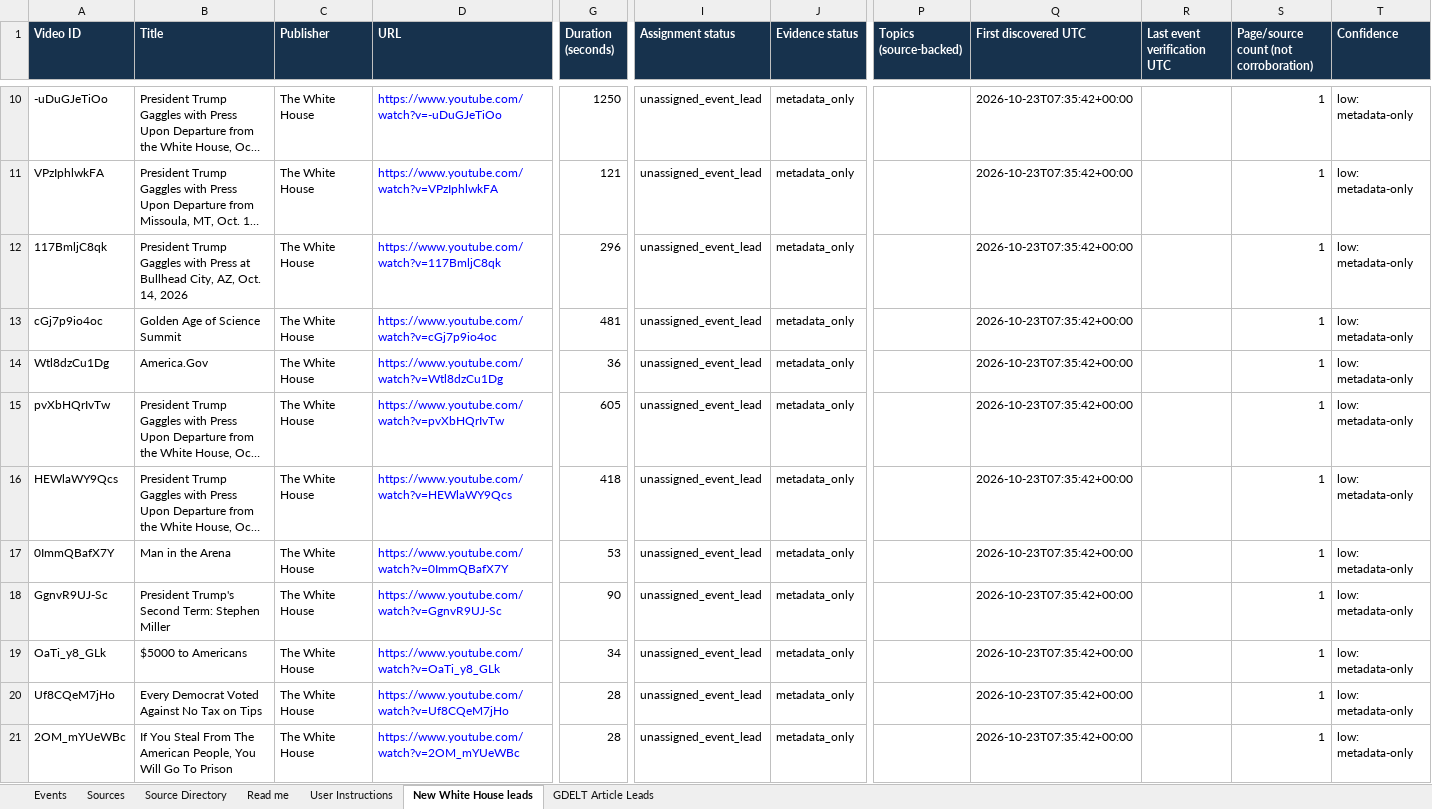
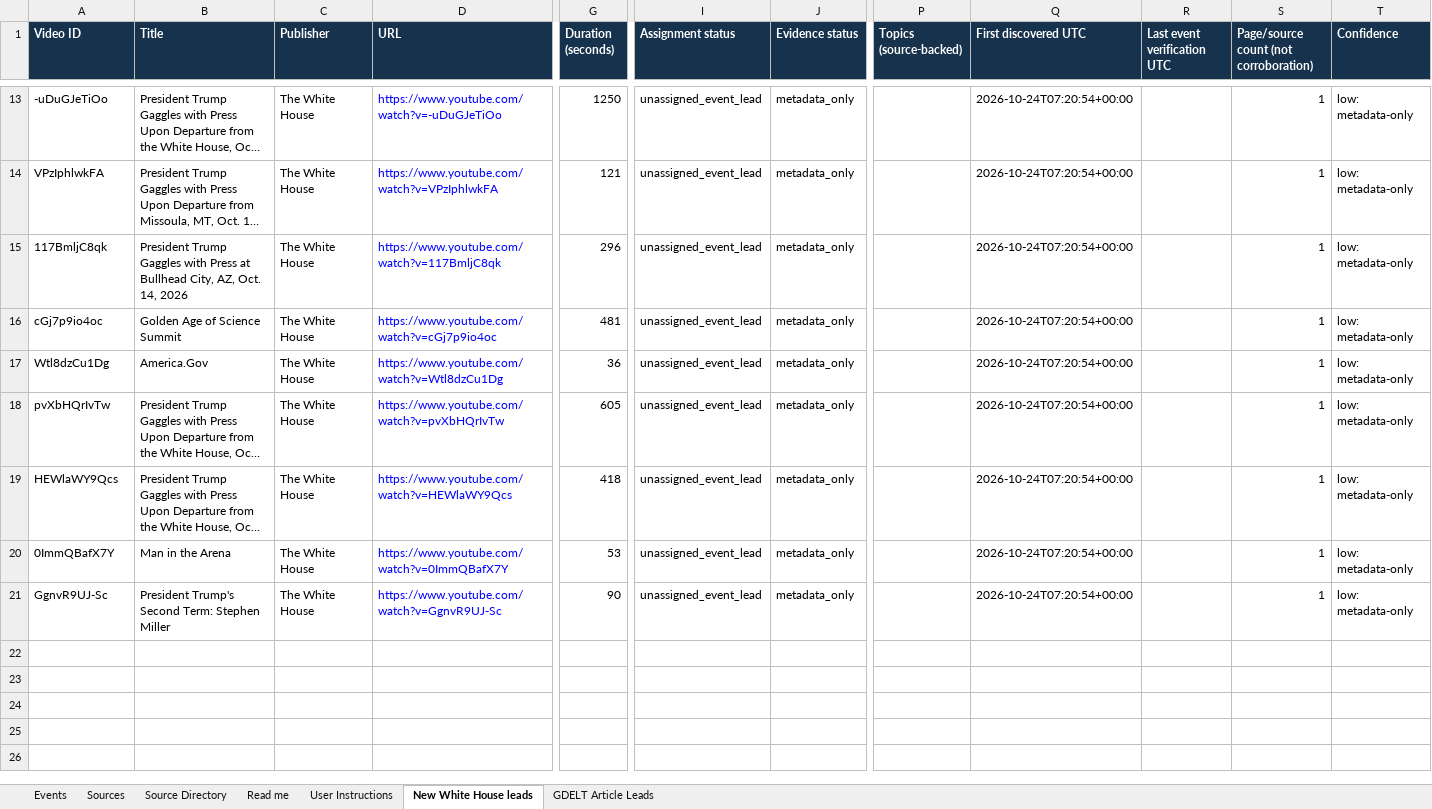
Before and after one commit to gdelt0003/gdelt0003, an Excel workbook: outputs/event-source-review.xlsx, sheet New White House leads, drawn as a sheet; only a part is shown, gaps mark what is left out; long unchanged cells end in …; values as stored, in another font and other column widths than the file's, no borders; removed rows and columns are numbered as before the commit, all else as after; rows hold the shown columns only; the diff covers the shown part only; the diff names each change by its address in the sheet, - before the commit and + after, or states it on an @@ line.

```diff
--- a/outputs/event-source-review.xlsx (sheet New White House leads)
+++ b/outputs/event-source-review.xlsx (sheet New White House leads)
-Q13:Q21 (First discovered UTC): 2026-10-23T07:35:42+00:00
+Q13:Q21 (First discovered UTC): 2026-10-24T07:20:54+00:00
-row 19: OaTi_y8_GLk | $5000 to Americans | The White House | https://www.youtube.com/watch?v=OaTi_y8_GLk | 34 | unassigned_event_lead | metadata_only |  | 2026-10-23T07:35:42+00:00 |  | 1 | low: metadata-only
-row 20: Uf8CQeM7jHo | Every Democrat Voted Against No Tax on Tips | The White House | https://www.youtube.com/watch?v=Uf8CQeM7jHo | 28 | unassigned_event_lead | metadata_only |  | 2026-10-23T07:35:42+00:00 |  | 1 | low: metadata-only
-row 21: 2OM_mYUeWBc | If You Steal From The American People, You Will Go To Prison | The White House | https://www.youtube.com/watch?v=2OM_mYUeWBc | 28 | unassigned_event_lead | metadata_only |  | 2026-10-23T07:35:42+00:00 |  | 1 | low: metadata-only
```
Also changed, not shown: 3 added rows and 8 edited cells elsewhere in this sheet, sheet Source Directory, 2 other files.
